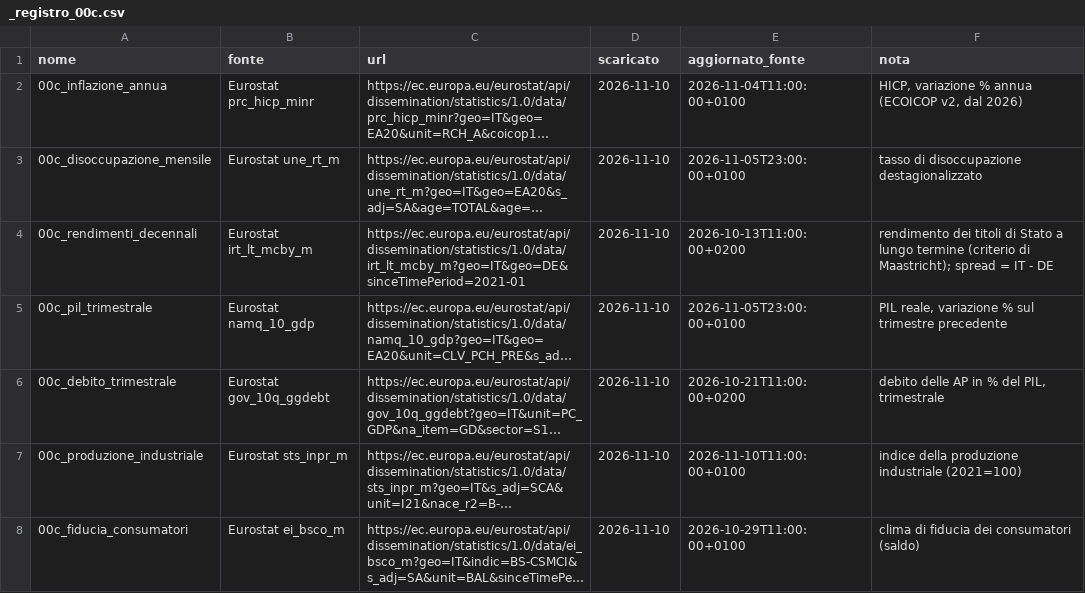
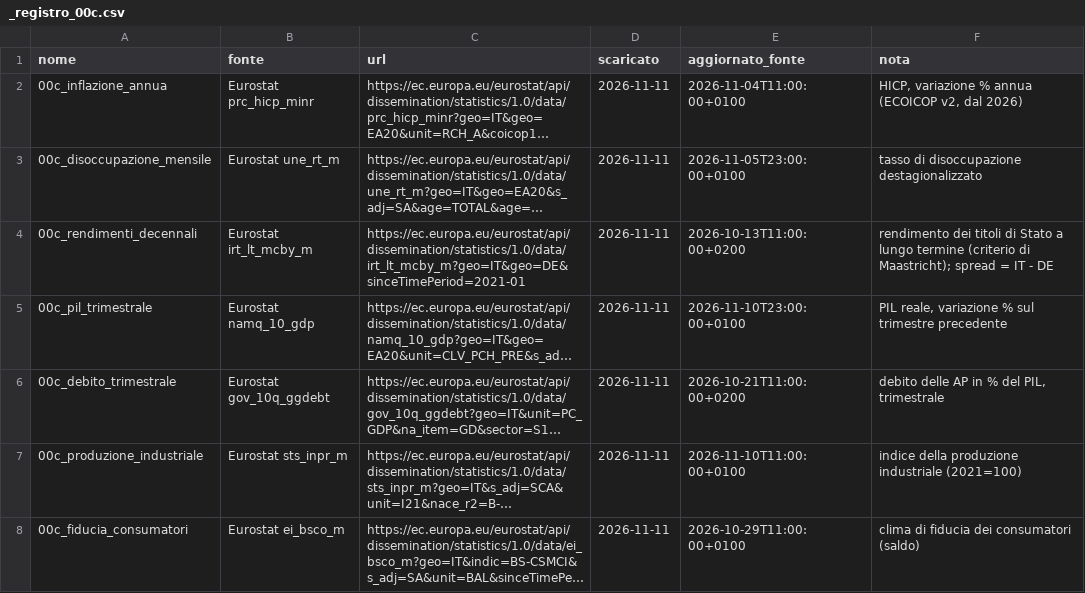
Before and after one commit to FabioDeLuca1977/governai, a CSV file: dati/serie/_registro_00c.csv, drawn as a sheet; long unchanged cells end in …; the diff names each change by its address in the sheet, - before the commit and + after, or states it on an @@ line.

```diff
--- a/dati/serie/_registro_00c.csv
+++ b/dati/serie/_registro_00c.csv
-D2:D8 (scaricato): 2026-11-10
+D2:D8 (scaricato): 2026-11-11
-E5 (aggiornato_fonte): 2026-11-05T23:00:00+0100
+E5 (aggiornato_fonte): 2026-11-10T23:00:00+0100
```
Also changed, not shown: apprendimento/esiti.csv, dati/serie/_registro_obi.csv, 46 other files.
